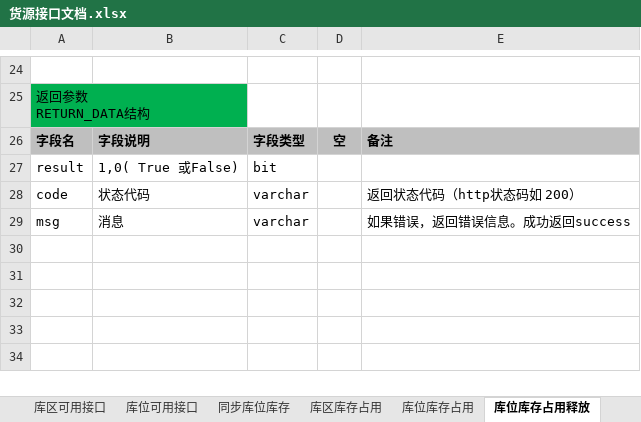
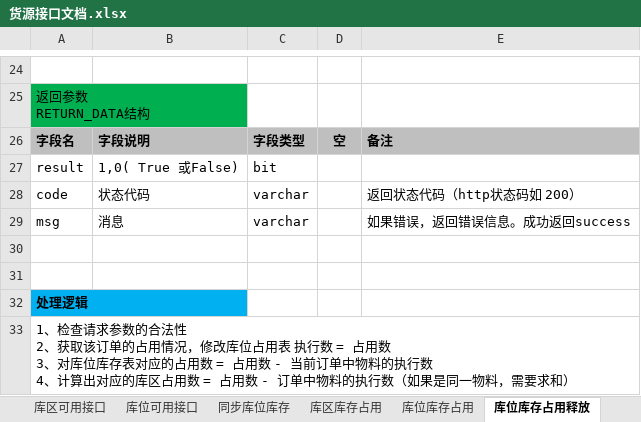
Before and after one commit to yangxq5858/zthx_ocss, an Excel workbook: 1.开发文档/库存接口文档/货源接口文档.xlsx, sheet 库位库存占用释放, drawn as a sheet; only a part is shown, gaps mark what is left out; values as stored, in another font and other column widths than the file's, no borders; ↵ is a line break in a cell; the diff names each change by its address in the sheet, - before the commit and + after, or states it on an @@ line.

```diff
--- a/1.开发文档/库存接口文档/货源接口文档.xlsx (sheet 库位库存占用释放)
+++ b/1.开发文档/库存接口文档/货源接口文档.xlsx (sheet 库位库存占用释放)
+row 30: (empty)
+row 31: (empty)
+row 32: 处理逻辑
+row 33: 1、检查请求参数的合法性 ↵ 2、获取该订单的占用情况，修改库位占用表 执行数 = 占用数 ↵ 3、对库位库存表对应的占用数 = 占用数 - 当前订单中物料的执行数 ↵ 4、计算出对应的库区占用数 = 占用数 - 订单中物料的执行数（如果是同一物料，需要求和）
```
Also changed, not shown: sheet 库位库存占用, other sheet tabs, 2 other files.
